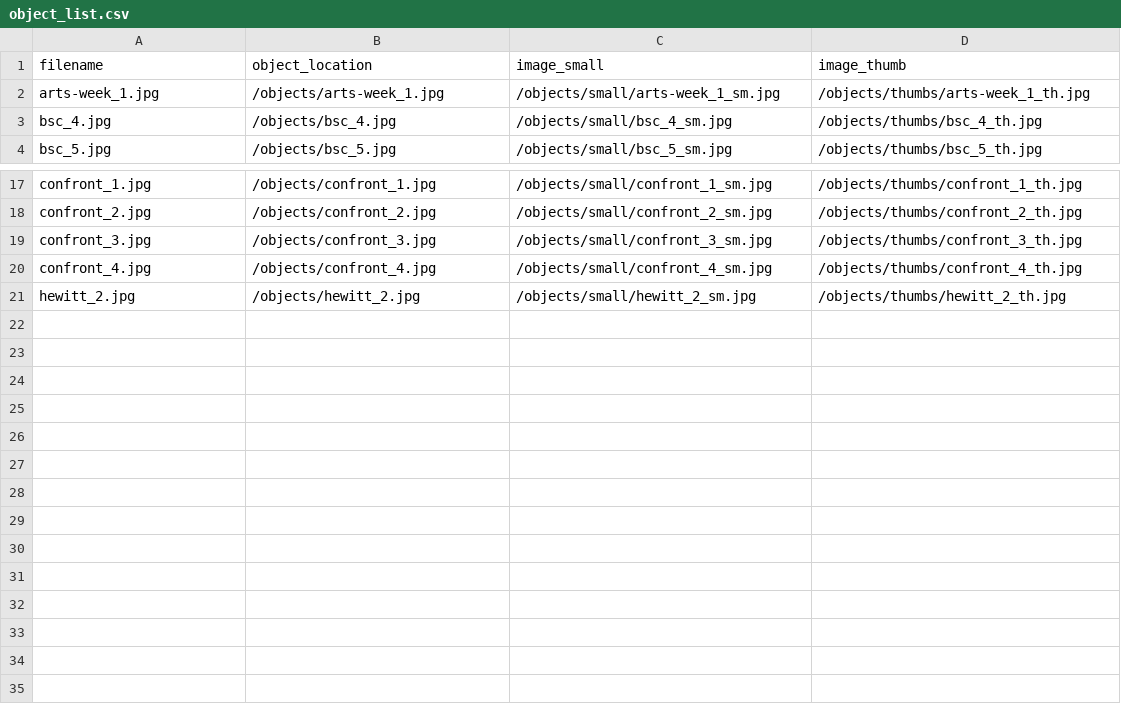
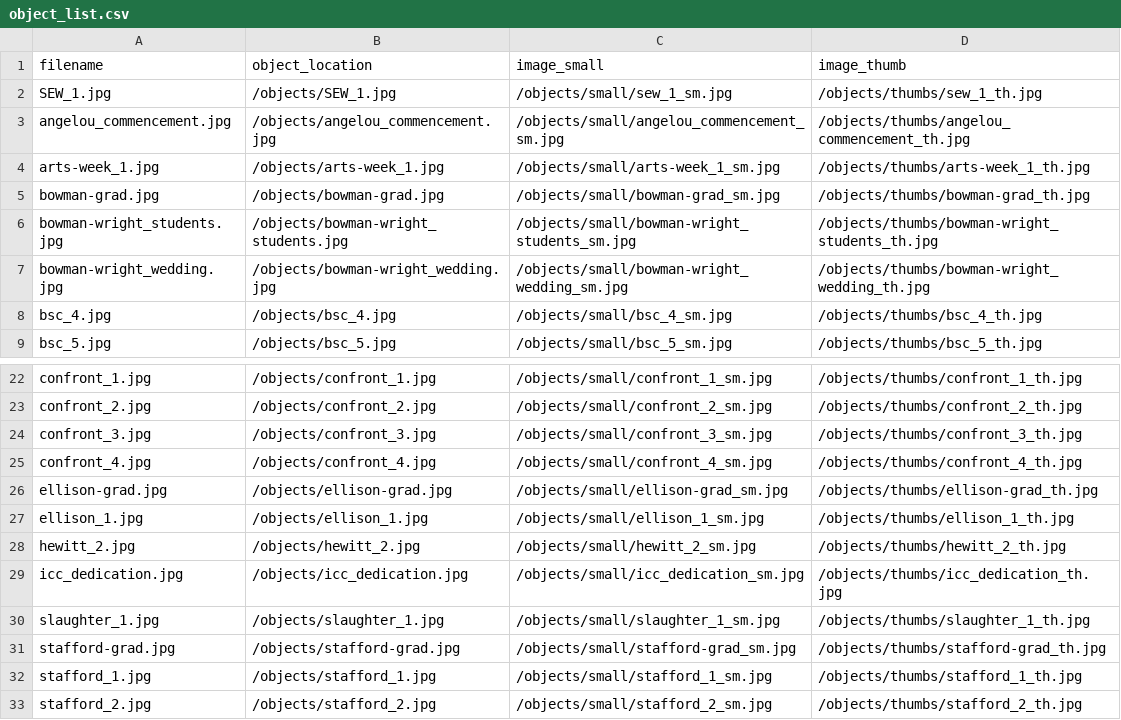
Before and after one commit to aaliyah808/CHBL-archive, a CSV file: objects/object_list.csv, drawn as a sheet; only a part is shown, gaps mark what is left out.

Commit message:
object derivatives

```diff
--- a/objects/object_list.csv
+++ b/objects/object_list.csv
@@ -1,3 +1,8 @@
 filename,object_location,image_small,image_thumb
+SEW_1.jpg,/objects/SEW_1.jpg,/objects/small/sew_1_sm.jpg,/objects/thumbs/sew_1_th.jpg
+angelou_commencement.jpg,/objects/angelou_commencement.jpg,/objects/small/angelou_commencement_sm.jpg,/objects/thumbs/angelou_commencement_th.jpg
 arts-week_1.jpg,/objects/arts-week_1.jpg,/objects/small/arts-week_1_sm.jpg,/objects/thumbs/arts-week_1_th.jpg
+bowman-grad.jpg,/objects/bowman-grad.jpg,/objects/small/bowman-grad_sm.jpg,/objects/thumbs/bowman-grad_th.jpg
+bowman-wright_students.jpg,/objects/bowman-wright_students.jpg,/objects/small/bowman-wright_students_sm.jpg,/objects/thumbs/bowman-wright_students_th.jpg
+bowman-wright_wedding.jpg,/objects/bowman-wright_wedding.jpg,/objects/small/bowman-wright_wedding_sm.jpg,/objects/thumbs/bowman-wright_wedding_th.jpg
 bsc_4.jpg,/objects/bsc_4.jpg,/objects/small/bsc_4_sm.jpg,/objects/thumbs/bsc_4_th.jpg
@@ -20,2 +25,9 @@ confront_3.jpg,/objects/confront_3.jpg,/objects/small/confront_3_sm.jpg,/objects
 confront_4.jpg,/objects/confront_4.jpg,/objects/small/confront_4_sm.jpg,/objects/thumbs/confront_4_th.jpg
+ellison-grad.jpg,/objects/ellison-grad.jpg,/objects/small/ellison-grad_sm.jpg,/objects/thumbs/ellison-grad_th.jpg
+ellison_1.jpg,/objects/ellison_1.jpg,/objects/small/ellison_1_sm.jpg,/objects/thumbs/ellison_1_th.jpg
 hewitt_2.jpg,/objects/hewitt_2.jpg,/objects/small/hewitt_2_sm.jpg,/objects/thumbs/hewitt_2_th.jpg
+icc_dedication.jpg,/objects/icc_dedication.jpg,/objects/small/icc_dedication_sm.jpg,/objects/thumbs/icc_dedication_th.jpg
+slaughter_1.jpg,/objects/slaughter_1.jpg,/objects/small/slaughter_1_sm.jpg,/objects/thumbs/slaughter_1_th.jpg
+stafford-grad.jpg,/objects/stafford-grad.jpg,/objects/small/stafford-grad_sm.jpg,/objects/thumbs/stafford-grad_th.jpg
+stafford_1.jpg,/objects/stafford_1.jpg,/objects/small/stafford_1_sm.jpg,/objects/thumbs/stafford_1_th.jpg
+stafford_2.jpg,/objects/stafford_2.jpg,/objects/small/stafford_2_sm.jpg,/objects/thumbs/stafford_2_th.jpg
```
Also changed, not shown: 24 other files.
